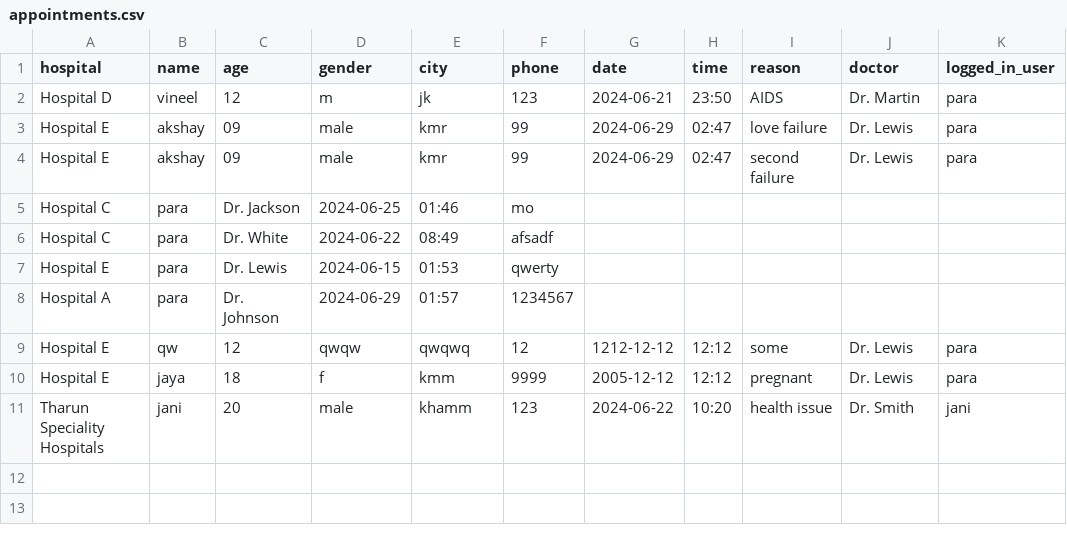
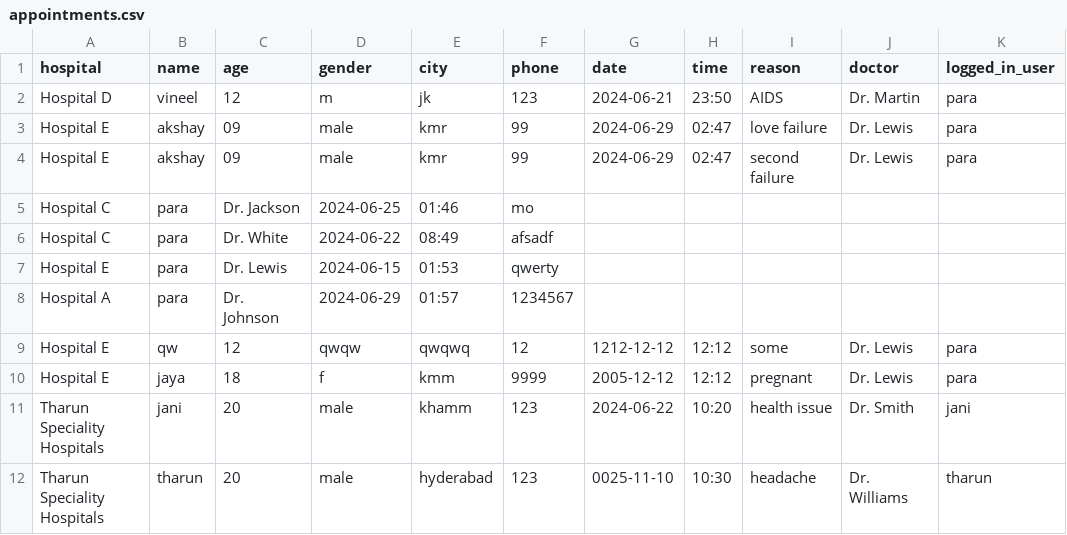
Before and after one commit to Tharun-9391/hospital-management, a CSV file: appointments.csv, drawn as a sheet; the diff names each change by its address in the sheet, - before the commit and + after, or states it on an @@ line.

```diff
--- a/appointments.csv
+++ b/appointments.csv
+row 12: Tharun Speciality Hospitals | tharun | 20 | male | hyderabad | 123 | 0025-11-10 | 10:30 | headache | Dr. Williams | tharun
```
Also changed, not shown: 1 other file.
